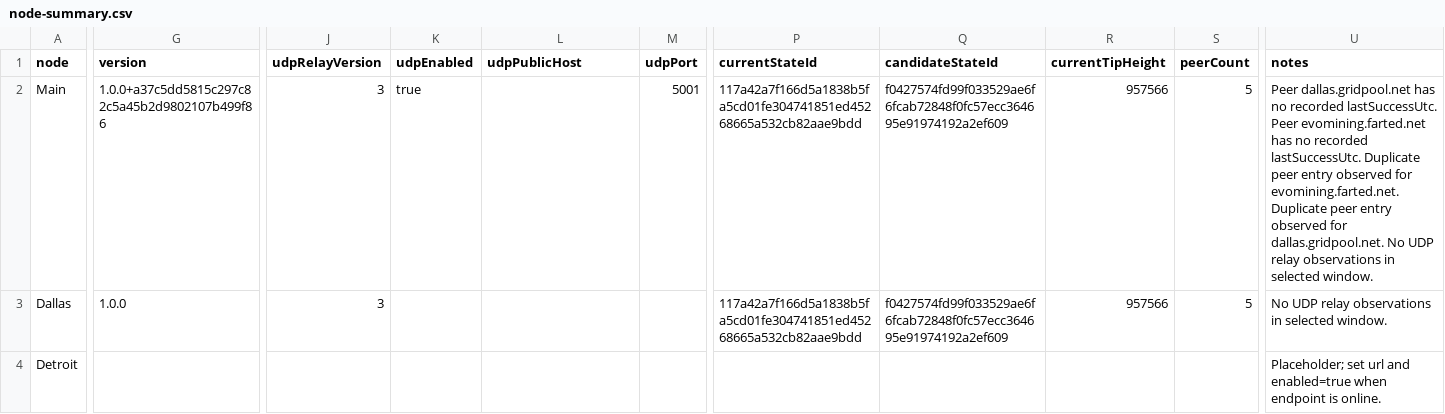
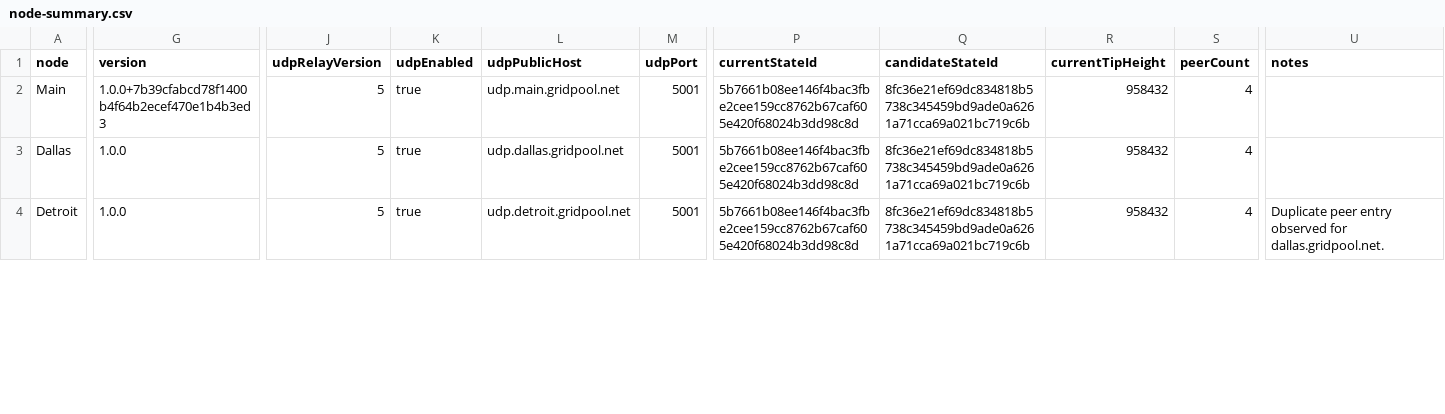
Before and after one commit to gridlabs-science/gridpool-simulations, a CSV file: reports/july17/live-telemetry/node-summary.csv, drawn as a sheet; only a part is shown, gaps mark what is left out; the diff covers the shown part only; the diff names each change by its address in the sheet, - before the commit and + after, or states it on an @@ line.

```diff
--- a/reports/july17/live-telemetry/node-summary.csv
+++ b/reports/july17/live-telemetry/node-summary.csv
-G2 (version): 1.0.0+a37c5dd5815c297c82c5a45b2d9802107b499f86
+G2 (version): 1.0.0+7b39cfabcd78f1400b4f64b2ecef470e1b4b3ed3
-J2:J3 (udpRelayVersion): 3
+J2:J3 (udpRelayVersion): 5
-L2 (udpPublicHost): (empty)
+L2 (udpPublicHost): udp.main.gridpool.net
-P2:P3 (currentStateId): 117a42a7f166d5a1838b5fa5cd01fe304741851ed45268665a532cb82aae9bdd
+P2:P3 (currentStateId): 5b7661b08ee146f4bac3fbe2cee159cc8762b67caf605e420f68024b3dd98c8d
-Q2:Q3 (candidateStateId): f0427574fd99f033529ae6f6fcab72848f0fc57ecc364695e91974192a2ef609
+Q2:Q3 (candidateStateId): 8fc36e21ef69dc834818b5738c345459bd9ade0a6261a71cca69a021bc719c6b
-R2:R3 (currentTipHeight): 957566
+R2:R3 (currentTipHeight): 958432
-S2:S3 (peerCount): 5
+S2:S3 (peerCount): 4
-U2 (notes): Peer dallas.gridpool.net has no recorded lastSuccessUtc. Peer evomining.farted.net has no recorded lastSuccessUtc. Duplicate peer entry observed for evomining.farted.net. Duplicate peer entry observed for dallas.gridpool.net. No UDP relay observations in selected window.
+U2 (notes): (empty)
-K3:K4 (udpEnabled): (empty)
+K3:K4 (udpEnabled): true
-L3 (udpPublicHost): (empty)
+L3 (udpPublicHost): udp.dallas.gridpool.net
-M3:M4 (udpPort): (empty)
+M3:M4 (udpPort): 5001
-U3 (notes): No UDP relay observations in selected window.
+U3 (notes): (empty)
-G4 (version): (empty)
+G4 (version): 1.0.0
-J4 (udpRelayVersion): (empty)
+J4 (udpRelayVersion): 5
-L4 (udpPublicHost): (empty)
+L4 (udpPublicHost): udp.detroit.gridpool.net
-P4 (currentStateId): (empty)
+P4 (currentStateId): 5b7661b08ee146f4bac3fbe2cee159cc8762b67caf605e420f68024b3dd98c8d
-Q4 (candidateStateId): (empty)
+Q4 (candidateStateId): 8fc36e21ef69dc834818b5738c345459bd9ade0a6261a71cca69a021bc719c6b
-R4 (currentTipHeight): (empty)
+R4 (currentTipHeight): 958432
-S4 (peerCount): (empty)
+S4 (peerCount): 4
-U4 (notes): Placeholder; set url and enabled=true when endpoint is online.
+U4 (notes): Duplicate peer entry observed for dallas.gridpool.net.
```
Also changed, not shown: 21 edited cells elsewhere in this file, reports/july17/live-telemetry/event-counts.csv, reports/july17/live-telemetry/relay-telemetry.csv, 24 other files.
